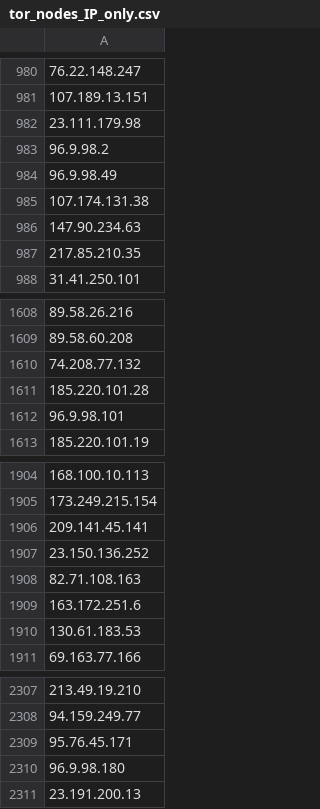
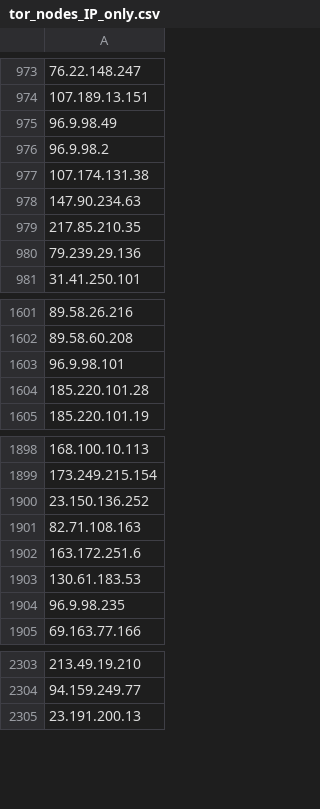
Before and after one commit to PeeBee66/Updated_TOR_Nodes, a CSV file: tor_nodes_IP_only.csv, drawn as a sheet; only a part is shown, gaps mark what is left out; removed rows and columns are numbered as before the commit, all else as after; the diff covers the shown part only; the diff names each change by its address in the sheet, - before the commit and + after, or states it on an @@ line.

Commit message:
Update IP-only Tor nodes list - 2026-11-16

```diff
--- a/tor_nodes_IP_only.csv
+++ b/tor_nodes_IP_only.csv
-row 982: 23.111.179.98
-row 983: 96.9.98.2
+row 976: 96.9.98.2
+row 980: 79.239.29.136
-row 1610: 74.208.77.132
-row 1611: 185.220.101.28
+row 1604: 185.220.101.28
-row 1906: 209.141.45.141
+row 1904: 96.9.98.235
-row 2309: 95.76.45.171
-row 2310: 96.9.98.180
```
Also changed, not shown: 58 added rows, 58 removed rows, 1 moved row and 1 edited cell elsewhere in this file.
